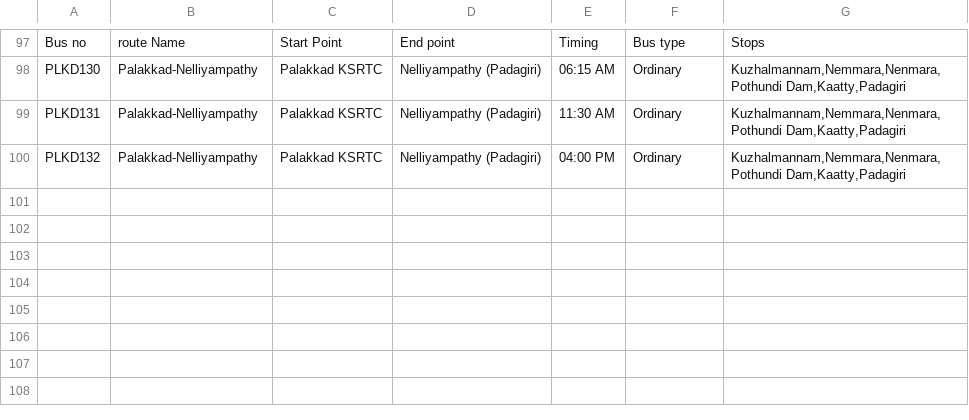
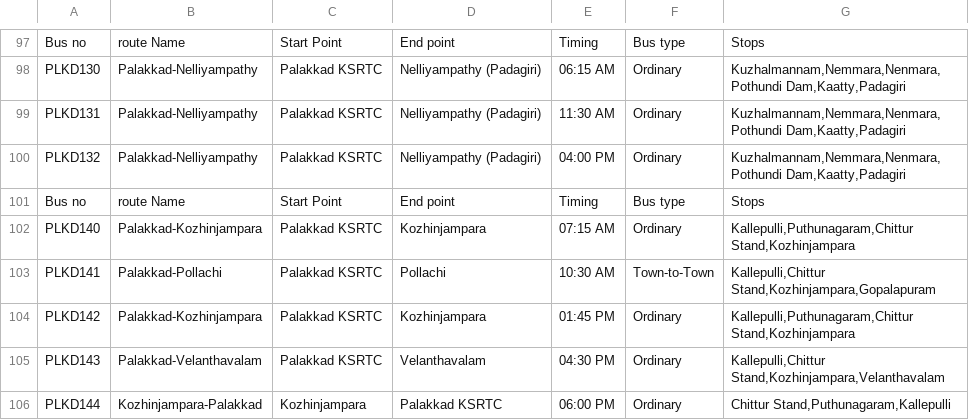
Before and after one commit to asnaabbas63-del/myproject, a CSV file: KSRTC_Priyadarshini_Finder/palakkad_buses.csv, drawn as a sheet; only a part is shown, gaps mark what is left out.

Commit message:
Added new stops and routes

```diff
--- a/KSRTC_Priyadarshini_Finder/palakkad_buses.csv
+++ b/KSRTC_Priyadarshini_Finder/palakkad_buses.csv
@@ -100 +100,7 @@ PLKD131,Palakkad-Nelliyampathy,Palakkad KSRTC,Nelliyampathy (Padagiri),11:30 AM,
 PLKD132,Palakkad-Nelliyampathy,Palakkad KSRTC,Nelliyampathy (Padagiri),04:00 PM,Ordinary,"Kuzhalmannam,Nemmara,Nenmara,Pothundi Dam,Kaatty,Padagiri"
+Bus no,route Name,Start Point,End point,Timing,Bus type,Stops
+PLKD140,Palakkad-Kozhinjampara,Palakkad KSRTC,Kozhinjampara,07:15 AM,Ordinary,"Kallepulli,Puthunagaram,Chittur Stand,Kozhinjampara"
+PLKD141,Palakkad-Pollachi,Palakkad KSRTC,Pollachi,10:30 AM,Town-to-Town,"Kallepulli,Chittur Stand,Kozhinjampara,Gopalapuram"
+PLKD142,Palakkad-Kozhinjampara,Palakkad KSRTC,Kozhinjampara,01:45 PM,Ordinary,"Kallepulli,Puthunagaram,Chittur Stand,Kozhinjampara"
+PLKD143,Palakkad-Velanthavalam,Palakkad KSRTC,Velanthavalam,04:30 PM,Ordinary,"Kallepulli,Chittur Stand,Kozhinjampara,Velanthavalam"
+PLKD144,Kozhinjampara-Palakkad,Kozhinjampara,Palakkad KSRTC,06:00 PM,Ordinary,"Chittur Stand,Puthunagaram,Kallepulli"
```
Also changed, not shown: 2 other files.
